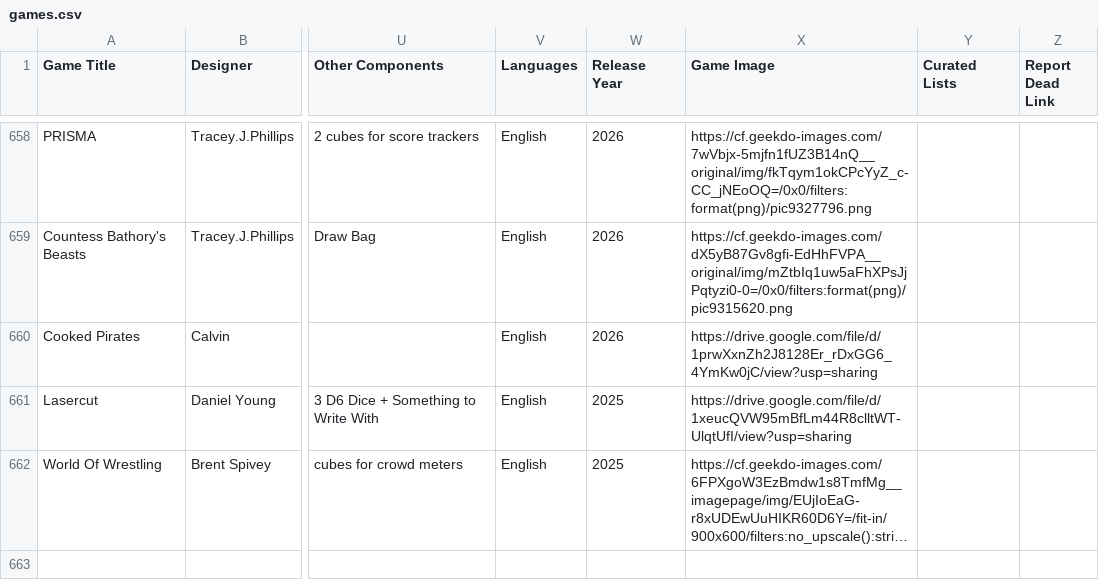
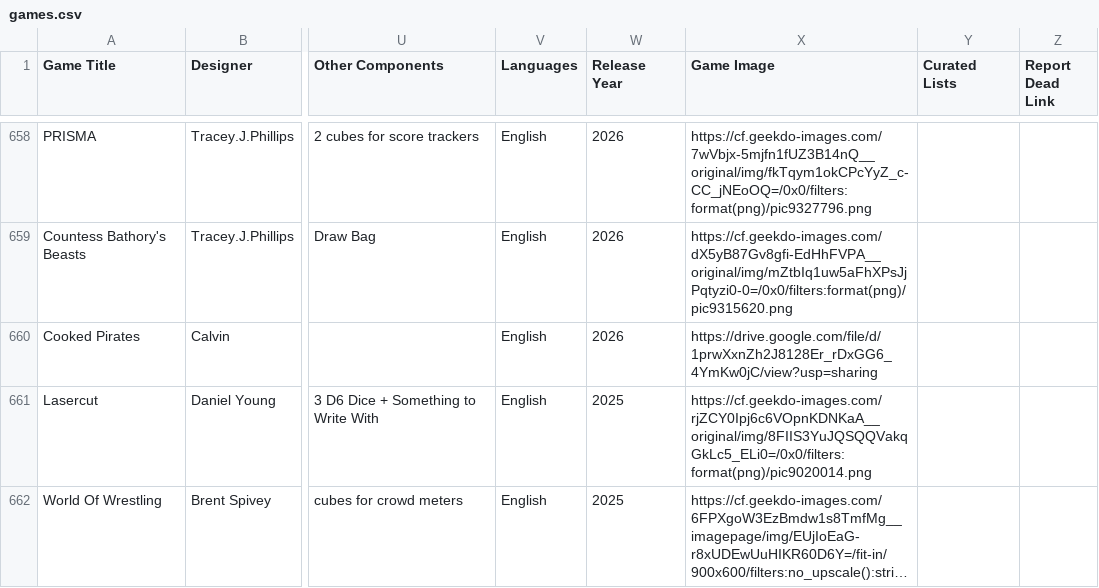
Before and after one commit to mgonzalvez/pnpfinder-lite, a CSV file: data/games.csv, drawn as a sheet; only a part is shown, gaps mark what is left out; long unchanged cells end in …; the diff names each change by its address in the sheet, - before the commit and + after, or states it on an @@ line.

Commit message:
chore: sync games.csv from Google Sheets (normalized from SHEET headers)

```diff
--- a/data/games.csv
+++ b/data/games.csv
-X661 (Game Image): https://drive.google.com/file/d/1xeucQVW95mBfLm44R8clltWT-UlqtUfI/view?usp=sharing
+X661 (Game Image): https://cf.geekdo-images.com/rjZCY0Ipj6c6VOpnKDNKaA__original/img/8FIIS3YuJQSQQVakqGkLc5_ELi0=/0x0/filters:format(png)/pic9020014.png
```
